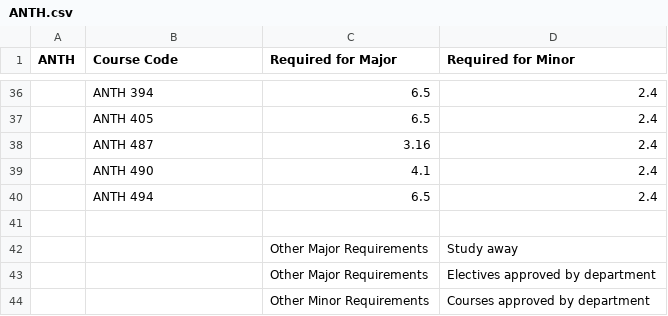
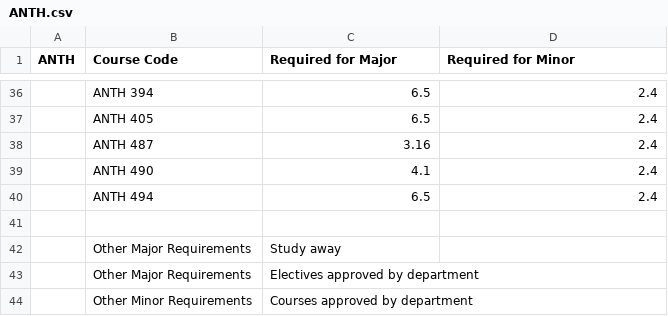
Before and after one commit to mac-comp128-fa23/course-project-01_seanm_kendalls_project, a CSV file: csv_files/ANTH.csv, drawn as a sheet; only a part is shown, gaps mark what is left out; removed rows and columns are numbered as before the commit, all else as after; the diff names each change by its address in the sheet, - before the commit and + after, or states it on an @@ line.

```diff
--- a/csv_files/ANTH.csv
+++ b/csv_files/ANTH.csv
-row 42:  |  | Other Major Requirements | Study away
-row 43:  |  | Other Major Requirements | Electives approved by department
-row 44:  |  | Other Minor Requirements | Courses approved by department
+row 42:  | Other Major Requirements | Study away
+row 43:  | Other Major Requirements | Electives approved by department
+row 44:  | Other Minor Requirements | Courses approved by department
```
Also changed, not shown: csv_files/AMST.csv, csv_files/ART_history.csv, 5 other files.
